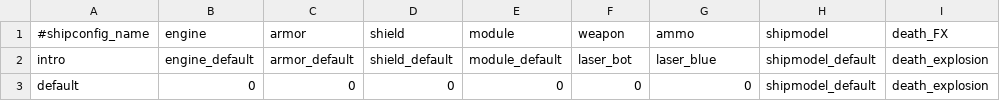
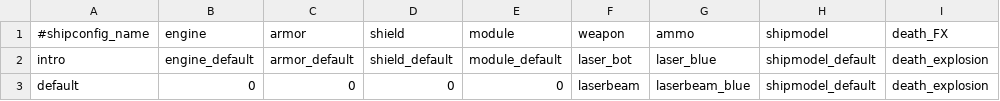
Before and after one commit to StarfighterDevTeam/StarFighter, a CSV file: Unstable/StarFighter/StarFighter/Assets/Scripts/Generated/Ship.csv, drawn as a sheet.

Commit message:
New weapon type: Laser beam for player ship

```diff
--- a/Unstable/StarFighter/StarFighter/Assets/Scripts/Generated/Ship.csv
+++ b/Unstable/StarFighter/StarFighter/Assets/Scripts/Generated/Ship.csv
@@ -2,2 +2,2 @@
 intro,engine_default,armor_default,shield_default,module_default,laser_bot,laser_blue,shipmodel_default,death_explosion
-default,0,0,0,0,0,0,shipmodel_default,death_explosion
+default,0,0,0,0,laserbeam,laserbeam_blue,shipmodel_default,death_explosion
```
Also changed, not shown: Unstable/StarFighter/StarFighter/Assets/Scripts/Generated/Ammo.csv, Unstable/StarFighter/StarFighter/Assets/Scripts/Generated/Weapons.csv, 15 other files.
